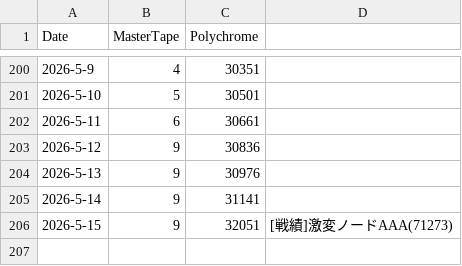
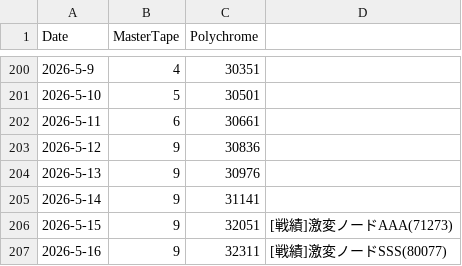
Before and after one commit to kahi221/kahi221.github.io, a CSV file: datas/zzz.csv, drawn as a sheet; only a part is shown, gaps mark what is left out; the diff names each change by its address in the sheet, - before the commit and + after, or states it on an @@ line.

```diff
--- a/datas/zzz.csv
+++ b/datas/zzz.csv
+row 207: 2026-5-16 | 9 | 32311 | [戦績]激変ノードSSS(80077)
```
Also changed, not shown: datas/gsn.csv, datas/hsr.csv.
